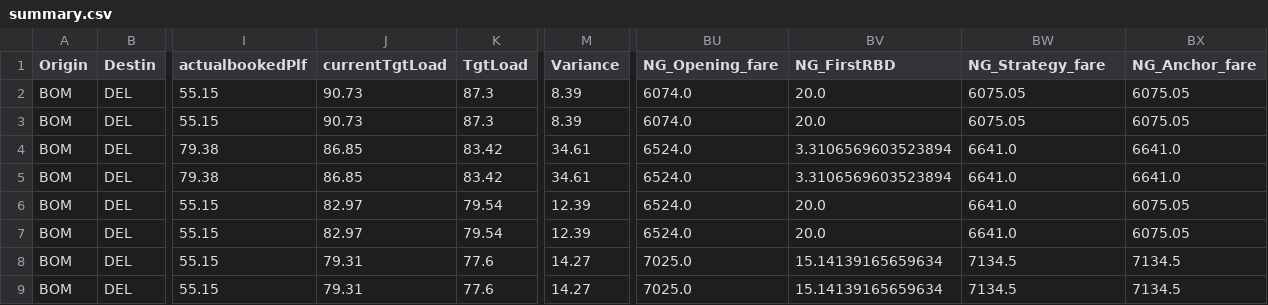
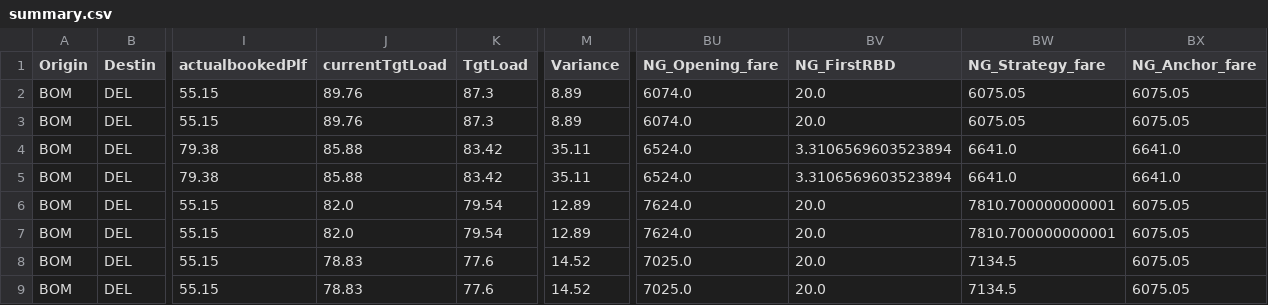
Before and after one commit to vivekbolla123/rm-allocation-serverless-funcs, a CSV file: QPDynamicAllocation/testcases/outputnexgen/generated_output/summary.csv, drawn as a sheet; only a part is shown, gaps mark what is left out; the diff names each change by its address in the sheet, - before the commit and + after, or states it on an @@ line.

```diff
--- a/QPDynamicAllocation/testcases/outputnexgen/generated_output/summary.csv
+++ b/QPDynamicAllocation/testcases/outputnexgen/generated_output/summary.csv
-J2:J3 (currentTgtLoad): 90.73
+J2:J3 (currentTgtLoad): 89.76
-M2:M3 (Variance): 8.39
+M2:M3 (Variance): 8.89
-J4:J5 (currentTgtLoad): 86.85
+J4:J5 (currentTgtLoad): 85.88
-M4:M5 (Variance): 34.61
+M4:M5 (Variance): 35.11
-J6:J7 (currentTgtLoad): 82.97
+J6:J7 (currentTgtLoad): 82.0
-M6:M7 (Variance): 12.39
+M6:M7 (Variance): 12.89
-BU6:BU7 (NG_Opening_fare): 6524.0
+BU6:BU7 (NG_Opening_fare): 7624.0
-BW6:BW7 (NG_Strategy_fare): 6641.0
+BW6:BW7 (NG_Strategy_fare): 7810.700000000001
-J8:J9 (currentTgtLoad): 79.31
+J8:J9 (currentTgtLoad): 78.83
-M8:M9 (Variance): 14.27
+M8:M9 (Variance): 14.52
-BV8:BV9 (NG_FirstRBD): 15.14139165659634
+BV8:BV9 (NG_FirstRBD): 20.0
-BX8:BX9 (NG_Anchor_fare): 7134.5
+BX8:BX9 (NG_Anchor_fare): 6075.05
```
Also changed, not shown: QPDynamicAllocation/testcases/outputnexgen/generated_output/AUGrid.csv, QPDynamicAllocation/testcases/outputnexgen/generated_output/inventory_optimization.csv, 16 other files.
